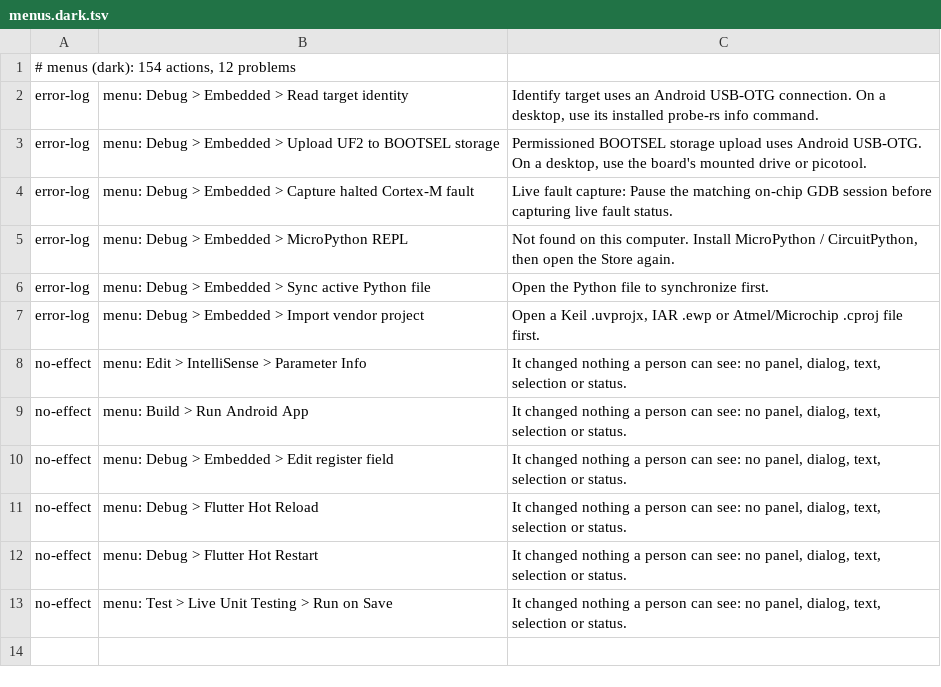
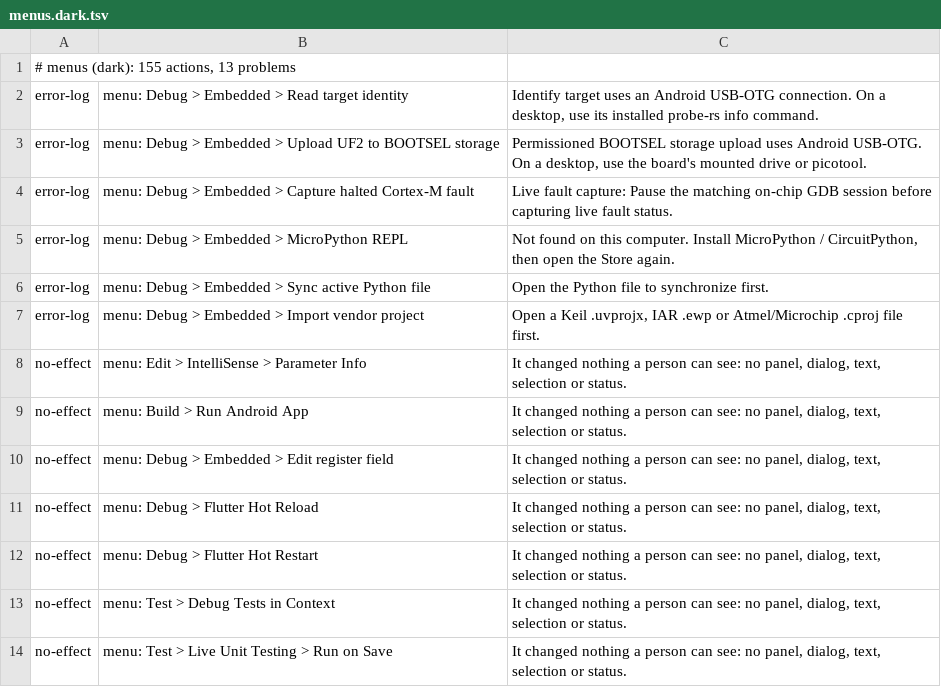
Before and after one commit to yahav2898/tabstudio, a TSV file: branches/agent-every-command/every-command/screenshots/sweep/menus.dark.tsv, drawn as a sheet.

```diff
--- a/branches/agent-every-command/every-command/screenshots/sweep/menus.dark.tsv
+++ b/branches/agent-every-command/every-command/screenshots/sweep/menus.dark.tsv
@@ -1,2 +1,2 @@
-# menus (dark): 154 actions, 12 problems
+# menus (dark): 155 actions, 13 problems
 error-log	menu: Debug > Embedded > Read target identity	Identify target uses an Android USB-OTG connection. On a desktop, use its installed probe-rs info command.
@@ -12,2 +12,3 @@ no-effect	menu: Debug > Flutter Hot Reload	It changed nothing a person can see:
 no-effect	menu: Debug > Flutter Hot Restart	It changed nothing a person can see: no panel, dialog, text, selection or status.
+no-effect	menu: Test > Debug Tests in Context	It changed nothing a person can see: no panel, dialog, text, selection or status.
 no-effect	menu: Test > Live Unit Testing > Run on Save	It changed nothing a person can see: no panel, dialog, text, selection or status.
```
Also changed, not shown: branches/agent-every-command/every-command/screenshots/light/sweep/menus.light.tsv, branches/agent-every-command/every-command/screenshots/light/sweep/touch-landscape.light.tsv, 35 other files.
